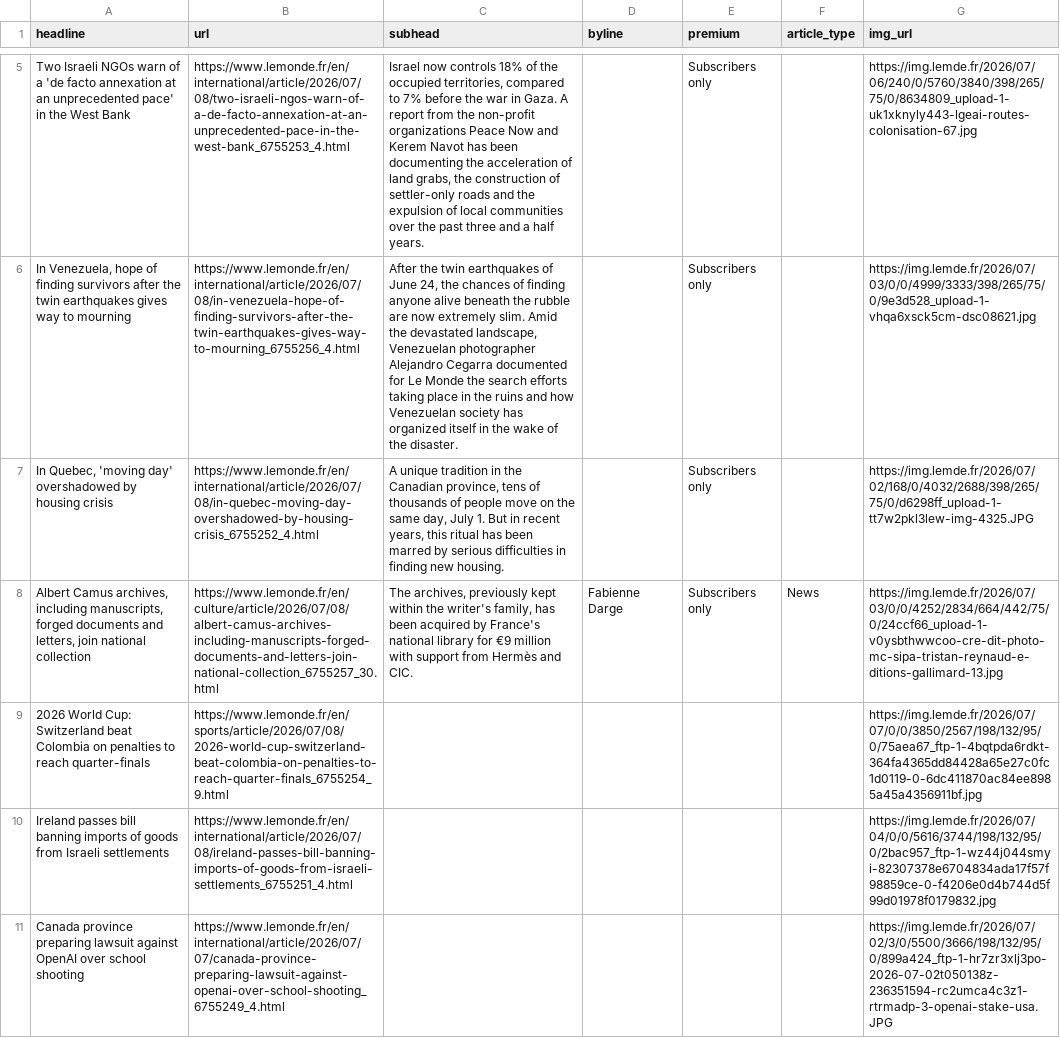
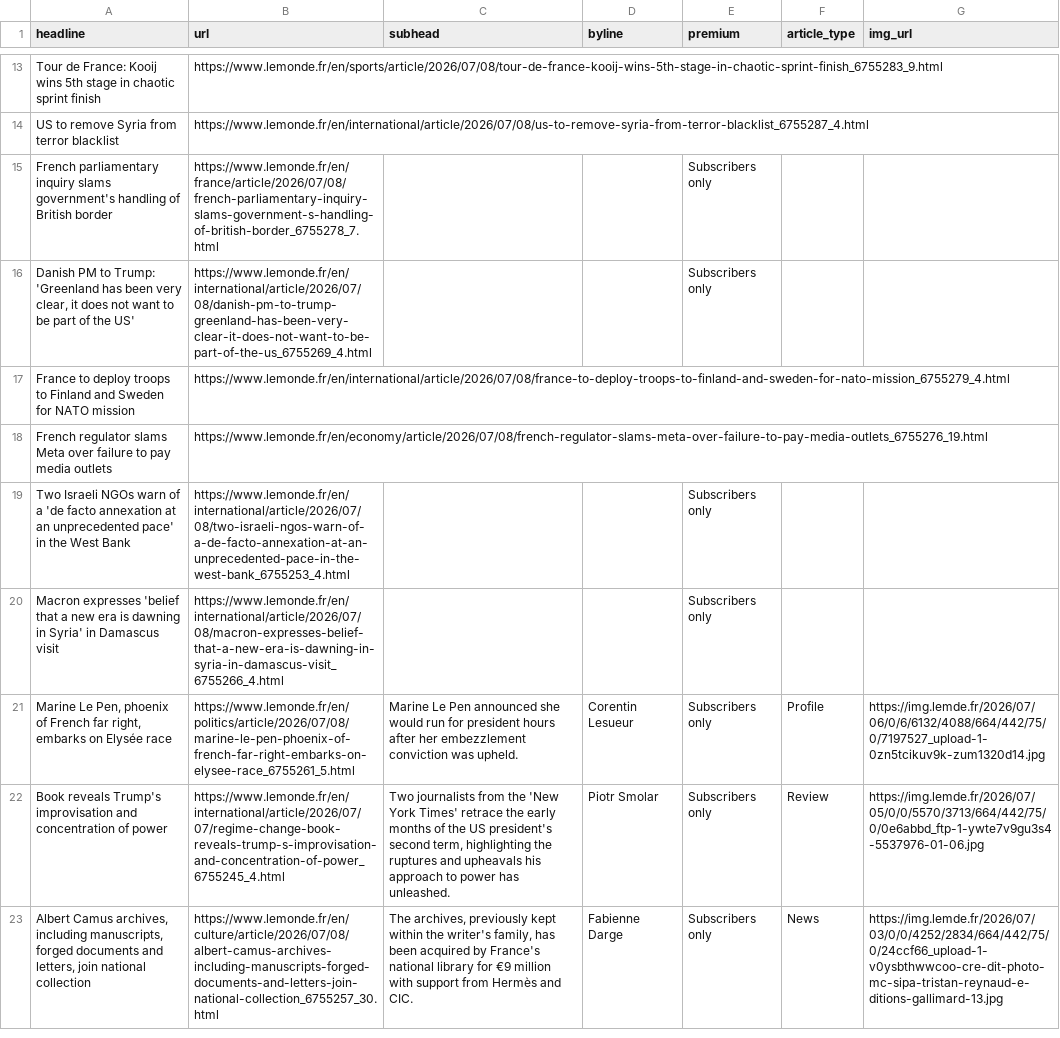
Before and after one commit to var-iane/lemonde-scraper, a CSV file: lemonde-scraped-results.csv, drawn as a sheet; only a part is shown, gaps mark what is left out; removed rows and columns are numbered as before the commit, all else as after; the diff covers the shown part only; the diff names each change by its address in the sheet, - before the commit and + after, or states it on an @@ line.

```diff
--- a/lemonde-scraped-results.csv
+++ b/lemonde-scraped-results.csv
+row 13: Tour de France: Kooij wins 5th stage in chaotic sprint finish | https://www.lemonde.fr/en/sports/article/2026/07/08/tour-de-france-kooij-wins-5th-stage-in-chaotic-sprint-finish_6755283_9.html
+row 14: US to remove Syria from terror blacklist | https://www.lemonde.fr/en/international/article/2026/07/08/us-to-remove-syria-from-terror-blacklist_6755287_4.html
+row 15: French parliamentary inquiry slams government's handling of British border | https://www.lemonde.fr/en/france/article/2026/07/08/french-parliamentary-inquiry-slams-government-s-handling-of-british-border_6755278_7.html |  |  | Subscribers only
+row 16: Danish PM to Trump: 'Greenland has been very clear, it does not want to be part of the US' | https://www.lemonde.fr/en/international/article/2026/07/08/danish-pm-to-trump-greenland-has-been-very-clear-it-does-not-want-to-be-part-of-the-us_6755269_4.html |  |  | Subscribers only
+row 17: France to deploy troops to Finland and Sweden for NATO mission | https://www.lemonde.fr/en/international/article/2026/07/08/france-to-deploy-troops-to-finland-and-sweden-for-nato-mission_6755279_4.html
+row 18: French regulator slams Meta over failure to pay media outlets | https://www.lemonde.fr/en/economy/article/2026/07/08/french-regulator-slams-meta-over-failure-to-pay-media-outlets_6755276_19.html
-C19 (subhead): Israel now controls 18% of the occupied territories, compared to 7% before the war in Gaza. A report from the non-profit organizations Peace Now and Kerem Navot has been documenting the acceleration of land grabs, the construction of settler-only roads and the expulsion of local communities over the past three and a half years.
+C19 (subhead): (empty)
-G19 (img_url): https://img.lemde.fr/2026/07/06/240/0/5760/3840/398/265/75/0/8634809_upload-1-uk1xknyly443-lgeai-routes-colonisation-67.jpg
+G19 (img_url): (empty)
-row 6: In Venezuela, hope of finding survivors after the twin earthquakes gives way to mourning | https://www.lemonde.fr/en/international/article/2026/07/08/in-venezuela-hope-of-finding-survivors-after-the-twin-earthquakes-gives-way-to-mourning_6755256_4.html | After the twin earthquakes of June 24, the chances of finding anyone alive beneath the rubble are now extremely slim. Amid the devastated landscape, Venezuelan photographer Alejandro Cegarra documented for Le Monde the search efforts taking place in the ruins and how Venezuelan society has organized itself in the wake of the disaster. |  | Subscribers only |  | https://img.lemde.fr/2026/07/03/0/0/4999/3333/398/265/75/0/9e3d528_upload-1-vhqa6xsck5cm-dsc08621.jpg
-row 7: In Quebec, 'moving day' overshadowed by housing crisis | https://www.lemonde.fr/en/international/article/2026/07/08/in-quebec-moving-day-overshadowed-by-housing-crisis_6755252_4.html | A unique tradition in the Canadian province, tens of thousands of people move on the same day, July 1. But in recent years, this ritual has been marred by serious difficulties in finding new housing. |  | Subscribers only |  | https://img.lemde.fr/2026/07/02/168/0/4032/2688/398/265/75/0/d6298ff_upload-1-tt7w2pkl3lew-img-4325.JPG
+row 20: Macron expresses 'belief that a new era is dawning in Syria' in Damascus visit | https://www.lemonde.fr/en/international/article/2026/07/08/macron-expresses-belief-that-a-new-era-is-dawning-in-syria-in-damascus-visit_6755266_4.html |  |  | Subscribers only
+row 21: Marine Le Pen, phoenix of French far right, embarks on Elysée race | https://www.lemonde.fr/en/politics/article/2026/07/08/marine-le-pen-phoenix-of-french-far-right-embarks-on-elysee-race_6755261_5.html | Marine Le Pen announced she would run for president hours after her embezzlement conviction was upheld. | Corentin Lesueur | Subscribers only | Profile | https://img.lemde.fr/2026/07/06/0/6/6132/4088/664/442/75/0/7197527_upload-1-0zn5tcikuv9k-zum1320d14.jpg
@@ row 21 moved to row 22: Book reveals Trump's improvisation and c… @@
-row 9: 2026 World Cup: Switzerland beat Colombia on penalties to reach quarter-finals | https://www.lemonde.fr/en/sports/article/2026/07/08/2026-world-cup-switzerland-beat-colombia-on-penalties-to-reach-quarter-finals_6755254_9.html |  |  |  |  | https://img.lemde.fr/2026/07/07/0/0/3850/2567/198/132/95/0/75aea67_ftp-1-4bqtpda6rdkt-364fa4365dd84428a65e27c0fc1d0119-0-6dc411870ac84ee8985a45a4356911bf.jpg
-row 10: Ireland passes bill banning imports of goods from Israeli settlements | https://www.lemonde.fr/en/international/article/2026/07/08/ireland-passes-bill-banning-imports-of-goods-from-israeli-settlements_6755251_4.html |  |  |  |  | https://img.lemde.fr/2026/07/04/0/0/5616/3744/198/132/95/0/2bac957_ftp-1-wz44j044smyi-82307378e6704834ada17f57f98859ce-0-f4206e0d4b744d5f99d01978f0179832.jpg
-row 11: Canada province preparing lawsuit against OpenAI over school shooting | https://www.lemonde.fr/en/international/article/2026/07/07/canada-province-preparing-lawsuit-against-openai-over-school-shooting_6755249_4.html |  |  |  |  | https://img.lemde.fr/2026/07/02/3/0/5500/3666/198/132/95/0/899a424_ftp-1-hr7zr3xlj3po-2026-07-02t050138z-236351594-rc2umca4c3z1-rtrmadp-3-openai-stake-usa.JPG
```
Also changed, not shown: 10 added rows, 13 removed rows and 9 edited cells elsewhere in this file.
